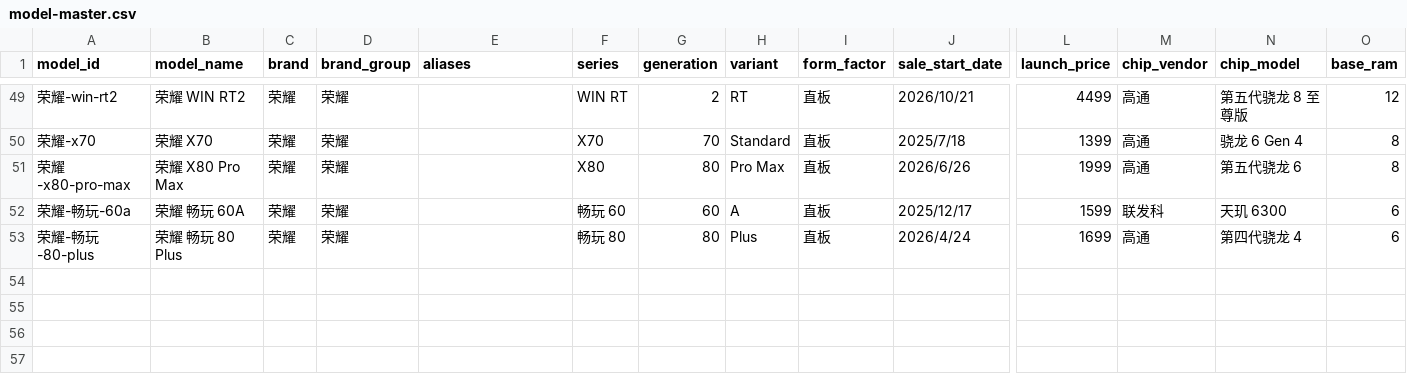
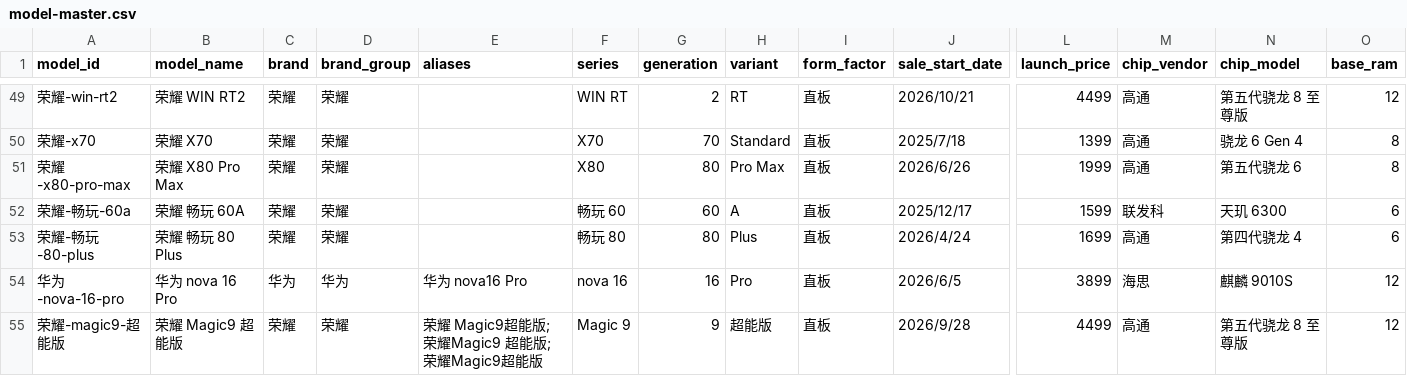
Before and after one commit to muinocriz/smartphoneSellOut, a CSV file: model-master.csv, drawn as a sheet; only a part is shown, gaps mark what is left out; rows hold the shown columns only; the diff names each change by its address in the sheet, - before the commit and + after, or states it on an @@ line.

Commit message:
Add verified Honor Magic9 Super Power and Huawei nova 16 Pro model metadata

```diff
--- a/model-master.csv
+++ b/model-master.csv
+row 54: 华为-nova-16-pro | 华为 nova 16 Pro | 华为 | 华为 | 华为 nova16 Pro | nova 16 | 16 | Pro | 直板 | 2026/6/5 | 3899 | 海思 | 麒麟 9010S | 12
+row 55: 荣耀-magic9-超能版 | 荣耀 Magic9 超能版 | 荣耀 | 荣耀 | 荣耀 Magic9超能版; 荣耀Magic9 超能版; 荣耀Magic9超能版 | Magic 9 | 9 | 超能版 | 直板 | 2026/9/28 | 4499 | 高通 | 第五代骁龙 8 至尊版 | 12
```
